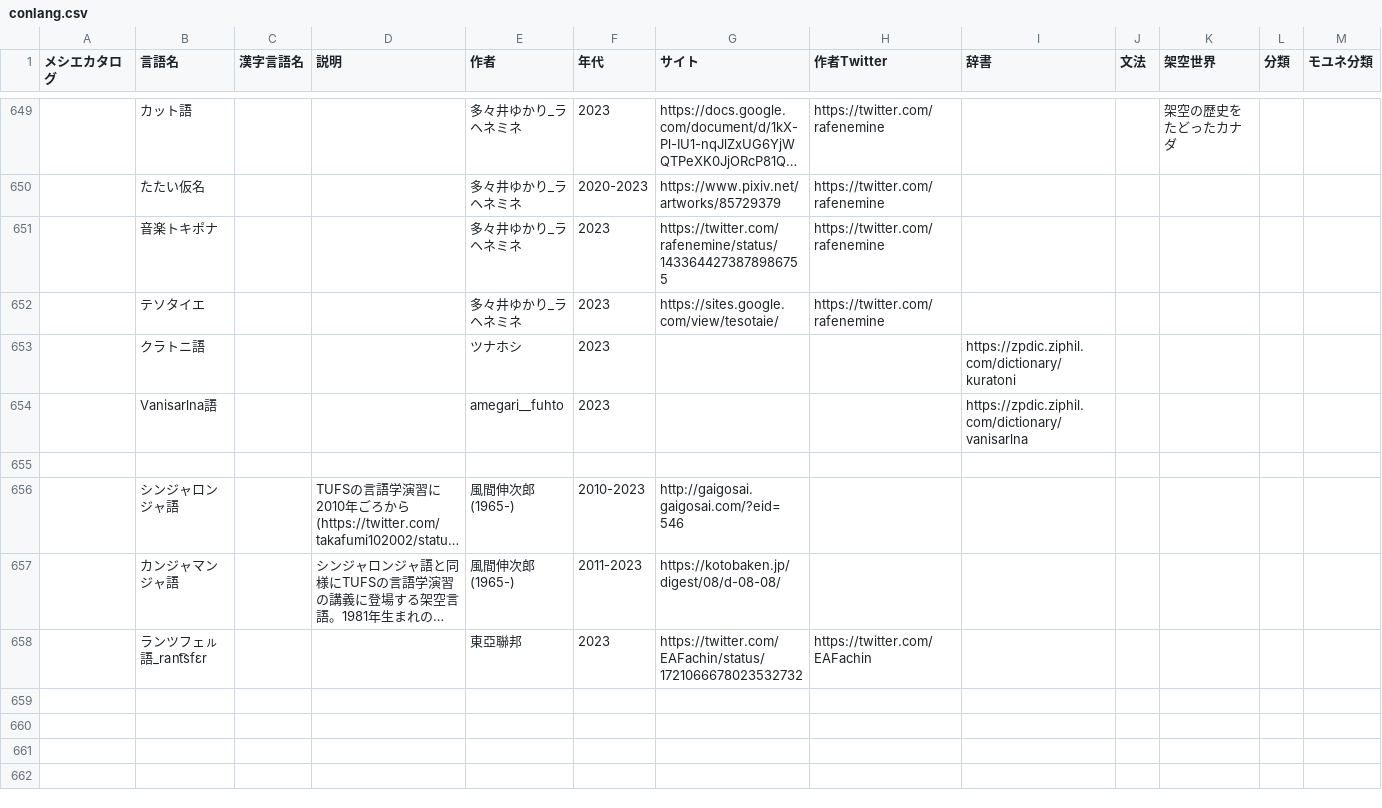
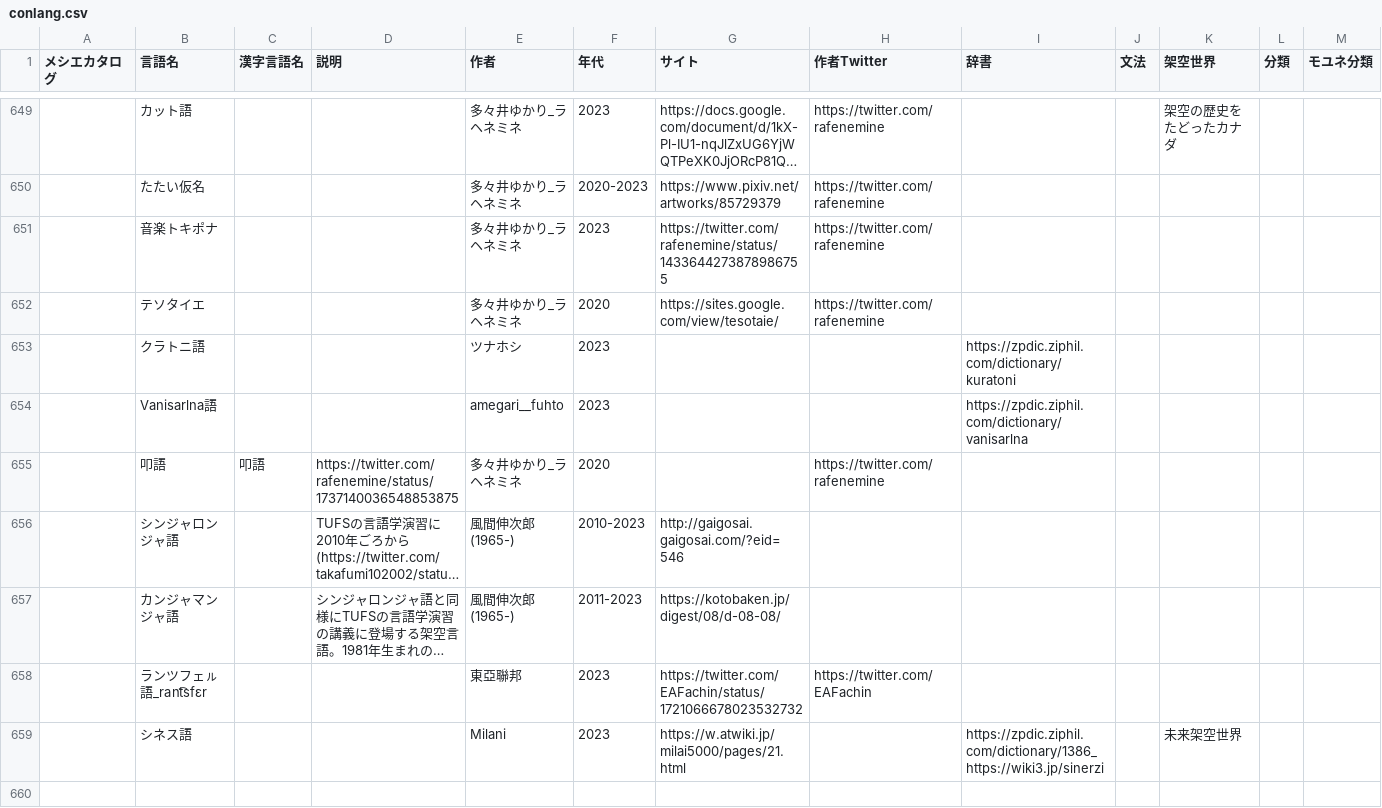
Before and after one commit to Mikanixonable/Mikanixonable.github.io, a CSV file: data/conlang.csv, drawn as a sheet; only a part is shown, gaps mark what is left out; long unchanged cells end in …; rows hold the shown columns only; the diff covers the shown part only; the diff names each change by its address in the sheet, - before the commit and + after, or states it on an @@ line.

```diff
--- a/data/conlang.csv
+++ b/data/conlang.csv
-F652 (年代): 2023
+F652 (年代): 2020
-row 655: (empty)
+row 655:  | 叩語 | 叩語 | https://twitter.com/rafenemine/status/1737140036548853875 | 多々井ゆかり_ラヘネミネ | 2020 |  | https://twitter.com/rafenemine
+row 659:  | シネス語 |  |  | Milani | 2023 | https://w.atwiki.jp/milai5000/pages/21.html |  | https://zpdic.ziphil.com/dictionary/1386_https://wiki3.jp/sinerzi |  | 未来架空世界
+row 660: (empty)
```
Also changed, not shown: 9 added rows and 1 edited cell elsewhere in this file, 1 other file.
